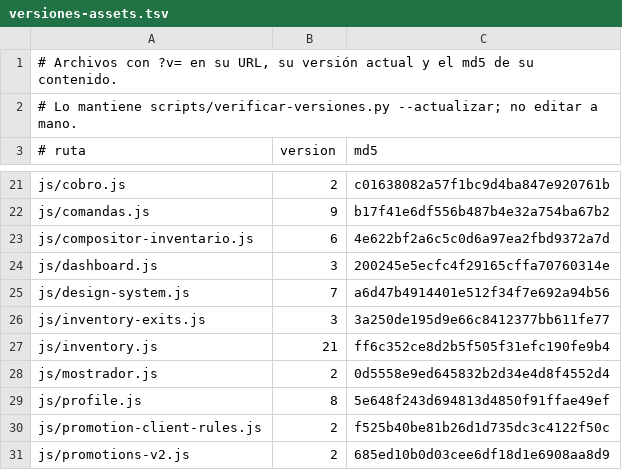
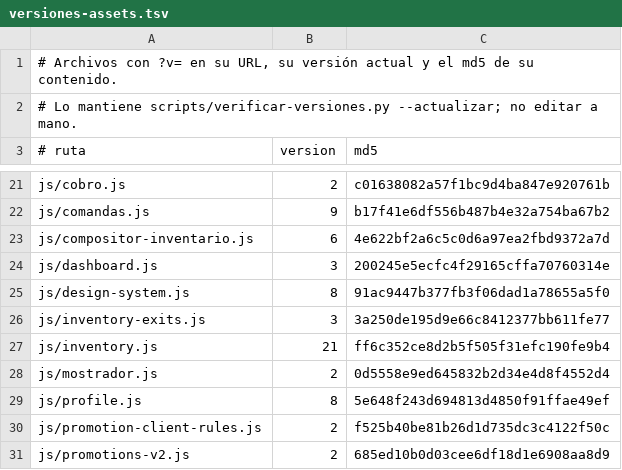
Before and after one commit to AngelDAL/Tomodachi, a TSV file: scripts/versiones-assets.tsv, drawn as a sheet; only a part is shown, gaps mark what is left out.

Commit message:
Tarjetas de confirmación para reemplazar alert/confirm/prompt
Hallazgo grave de la revisión del 13-oct-2026: hay **32 llamadas reales** a
`alert/confirm/prompt` (13 en JS y 19 en scripts en línea del HTML). Bloquean el hilo —en
una tablet de caja se sienten como si la aplicación se hubiera colgado—, no se pueden
estilizar y violan la regla 2 del dueño. La guía creía que quedaban 8.

Esta es la base para migrarlas: dos funciones que devuelven promesa y usan una tarjeta
compacta con los tokens del tema (claro y oscuro salen solos, y en móvil los botones se
apilan a lo ancho):

- `confirmarAccion({ titulo, mensaje, textoConfirmar, textoCancelar, peligroso })` → `true`/`false`
- `pedirTexto({ titulo, etiqueta, valor })` → el texto o `null`

Viven en `public/js/design-system.js`, no en `app.js`: `app.js` sólo lo cargan 11
páginas y este script lo cargan **31** (incluidas kiosko, soporte y las de pantallas
digitales, que no tienen app.js). El CSS se inyecta una sola vez desde ahí para no
depender de que cada pantalla traiga una hoja concreta.

Accesibilidad: `role="dialog"`, `aria-modal`, foco al botón principal, Escape y clic en
el fondo cancelan, y la tarjeta se retira del DOM al cerrar (sin residuos).

Verificado en navegador real (customers.html, instancia desechable):
- cancelar → `false`; aceptar → `true`; `pedirTexto` → el texto escrito; vacío → `null`;
  el diálogo queda `role="dialog"` con botones Cancelar/Aceptar y no deja nodos.
- Captura revisada: tarjeta centrada, legible, botón principal en color de marca y
  botón peligro en rojo cuando `peligroso: true`.

`?v=`: design-system.js 7→8 en las 31 páginas, más el registro de versiones.
Las 32 llamadas se migran en el commit siguiente.

```diff
--- a/scripts/versiones-assets.tsv
+++ b/scripts/versiones-assets.tsv
@@ -24,3 +24,3 @@ js/compositor-inventario.js	6	4e622bf2a6c5c0d6a97ea2fbd9372a7d
 js/dashboard.js	3	200245e5ecfc4f29165cffa70760314e
-js/design-system.js	7	a6d47b4914401e512f34f7e692a94b56
+js/design-system.js	8	91ac9447b377fb3f06dad1a78655a5f0
 js/inventory-exits.js	3	3a250de195d9e66c8412377bb611fe77
```
Also changed, not shown: 32 other files.
